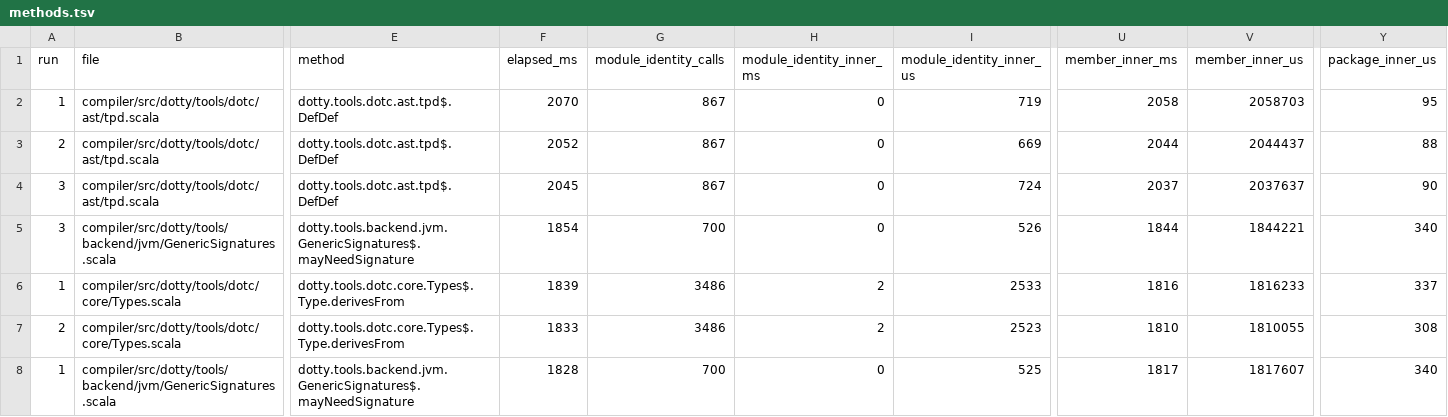
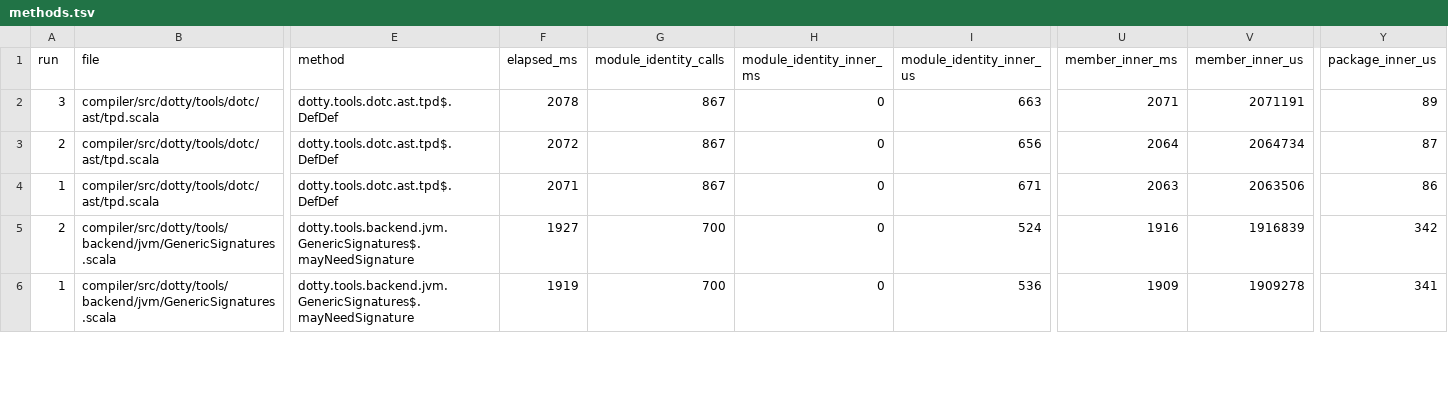
Before and after one commit to scytrowski/dotty-rs, a TSV file: docs/typer-resolver-profile-3.9.0/methods.tsv, drawn as a sheet; only a part is shown, gaps mark what is left out; removed rows and columns are numbered as before the commit, all else as after; rows hold the shown columns only; the diff covers the shown part only; the diff names each change by its address in the sheet, - before the commit and + after, or states it on an @@ line.

```diff
--- a/docs/typer-resolver-profile-3.9.0/methods.tsv
+++ b/docs/typer-resolver-profile-3.9.0/methods.tsv
-A2 (run): 1
+A2 (run): 3
-F2 (elapsed_ms): 2070
+F2 (elapsed_ms): 2078
-I2 (module_identity_inner_us): 719
+I2 (module_identity_inner_us): 663
-U2 (member_inner_ms): 2058
+U2 (member_inner_ms): 2071
-V2 (member_inner_us): 2058703
+V2 (member_inner_us): 2071191
-Y2 (package_inner_us): 95
+Y2 (package_inner_us): 89
-F3 (elapsed_ms): 2052
+F3 (elapsed_ms): 2072
-I3 (module_identity_inner_us): 669
+I3 (module_identity_inner_us): 656
-U3 (member_inner_ms): 2044
+U3 (member_inner_ms): 2064
-V3 (member_inner_us): 2044437
+V3 (member_inner_us): 2064734
-Y3 (package_inner_us): 88
+Y3 (package_inner_us): 87
-A4 (run): 3
+A4 (run): 1
-F4 (elapsed_ms): 2045
+F4 (elapsed_ms): 2071
-I4 (module_identity_inner_us): 724
+I4 (module_identity_inner_us): 671
-U4 (member_inner_ms): 2037
+U4 (member_inner_ms): 2063
-V4 (member_inner_us): 2037637
+V4 (member_inner_us): 2063506
-Y4 (package_inner_us): 90
+Y4 (package_inner_us): 86
-A5 (run): 3
+A5 (run): 2
-F5 (elapsed_ms): 1854
+F5 (elapsed_ms): 1927
-I5 (module_identity_inner_us): 526
+I5 (module_identity_inner_us): 524
-U5 (member_inner_ms): 1844
+U5 (member_inner_ms): 1916
-V5 (member_inner_us): 1844221
+V5 (member_inner_us): 1916839
-Y5 (package_inner_us): 340
+Y5 (package_inner_us): 342
-row 6: 1 | compiler/src/dotty/tools/dotc/core/Types.scala | dotty.tools.dotc.core.Types$.Type.derivesFrom | 1839 | 3486 | 2 | 2533 | 1816 | 1816233 | 337
-row 7: 2 | compiler/src/dotty/tools/dotc/core/Types.scala | dotty.tools.dotc.core.Types$.Type.derivesFrom | 1833 | 3486 | 2 | 2523 | 1810 | 1810055 | 308
-F6 (elapsed_ms): 1828
+F6 (elapsed_ms): 1919
-I6 (module_identity_inner_us): 525
+I6 (module_identity_inner_us): 536
-U6 (member_inner_ms): 1817
+U6 (member_inner_ms): 1909
-V6 (member_inner_us): 1817607
+V6 (member_inner_us): 1909278
-Y6 (package_inner_us): 340
+Y6 (package_inner_us): 341
```
Also changed, not shown: 2 added rows and 39 edited cells elsewhere in this file, docs/typer-resolver-profile-3.9.0/classload-timings.tsv, docs/typer-resolver-profile-3.9.0/match-classload-timings.tsv, 5 other files.
